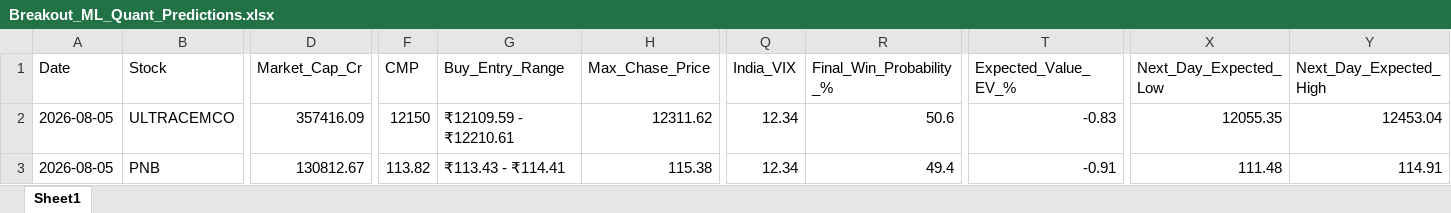
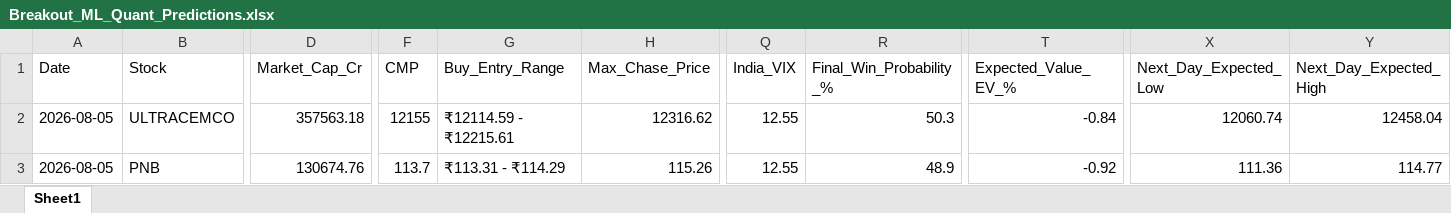
Before and after one commit to chiragkuk24/Final-Stocks, an Excel workbook: Breakout_ML_Quant_Predictions.xlsx, sheet Sheet1, drawn as a sheet; only a part is shown, gaps mark what is left out; values as stored, in another font and other column widths than the file's, no borders; the diff covers the shown part only; the diff names each change by its address in the sheet, - before the commit and + after, or states it on an @@ line.

Commit message:
feat: 3-book post-market accuracy export, autonomous learning engine & calibrated predictions

```diff
--- a/Breakout_ML_Quant_Predictions.xlsx (sheet Sheet1)
+++ b/Breakout_ML_Quant_Predictions.xlsx (sheet Sheet1)
-D2 (Market_Cap_Cr): 357416.09
+D2 (Market_Cap_Cr): 357563.18
-F2 (CMP): 12150
+F2 (CMP): 12155
-G2 (Buy_Entry_Range): ₹12109.59 - ₹12210.61
+G2 (Buy_Entry_Range): ₹12114.59 - ₹12215.61
-H2 (Max_Chase_Price): 12311.62
+H2 (Max_Chase_Price): 12316.62
-Q2:Q3 (India_VIX): 12.34
+Q2:Q3 (India_VIX): 12.55
-R2 (Final_Win_Probability_%): 50.6
+R2 (Final_Win_Probability_%): 50.3
-T2 (Expected_Value_EV_%): -0.83
+T2 (Expected_Value_EV_%): -0.84
-X2 (Next_Day_Expected_Low): 12055.35
+X2 (Next_Day_Expected_Low): 12060.74
-Y2 (Next_Day_Expected_High): 12453.04
+Y2 (Next_Day_Expected_High): 12458.04
-D3 (Market_Cap_Cr): 130812.67
+D3 (Market_Cap_Cr): 130674.76
-F3 (CMP): 113.82
+F3 (CMP): 113.7
-G3 (Buy_Entry_Range): ₹113.43 - ₹114.41
+G3 (Buy_Entry_Range): ₹113.31 - ₹114.29
-H3 (Max_Chase_Price): 115.38
+H3 (Max_Chase_Price): 115.26
-R3 (Final_Win_Probability_%): 49.4
+R3 (Final_Win_Probability_%): 48.9
-T3 (Expected_Value_EV_%): -0.91
+T3 (Expected_Value_EV_%): -0.92
-X3 (Next_Day_Expected_Low): 111.48
+X3 (Next_Day_Expected_Low): 111.36
-Y3 (Next_Day_Expected_High): 114.91
+Y3 (Next_Day_Expected_High): 114.77
```
Also changed, not shown: 3 added rows, 3 removed rows and 302 edited cells elsewhere in this sheet, Final_Breakout_List.xlsx, 13 other files.
